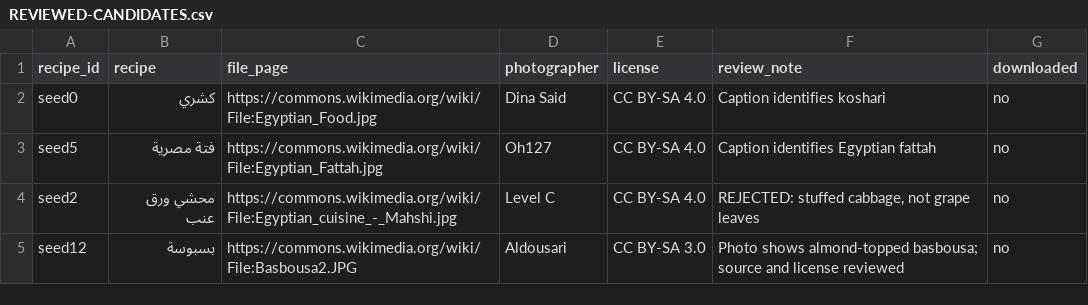
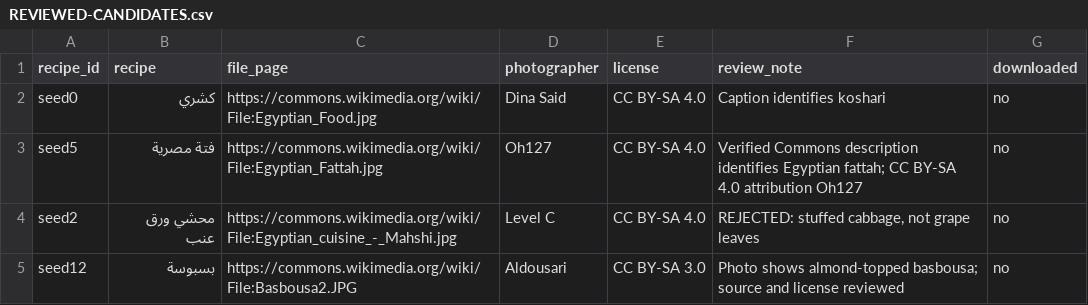
Before and after one commit to 3bHussein/Bil_Hana, a CSV file: REVIEWED-CANDIDATES.csv, drawn as a sheet.

Commit message:
photos: trigger automatic import of verified Egyptian fattah photograph

```diff
--- a/REVIEWED-CANDIDATES.csv
+++ b/REVIEWED-CANDIDATES.csv
@@ -2,3 +2,3 @@ recipe_id,recipe,file_page,photographer,license,review_note,downloaded
 seed0,كشري,https://commons.wikimedia.org/wiki/File:Egyptian_Food.jpg,Dina Said,CC BY-SA 4.0,Caption identifies koshari,no
-seed5,فتة مصرية,https://commons.wikimedia.org/wiki/File:Egyptian_Fattah.jpg,Oh127,CC BY-SA 4.0,Caption identifies Egyptian fattah,no
+seed5,فتة مصرية,https://commons.wikimedia.org/wiki/File:Egyptian_Fattah.jpg,Oh127,CC BY-SA 4.0,Verified Commons description identifies Egyptian fattah; CC BY-SA 4.0 attribution Oh127,no
 seed2,محشي ورق عنب,https://commons.wikimedia.org/wiki/File:Egyptian_cuisine_-_Mahshi.jpg,Level C,CC BY-SA 4.0,"REJECTED: stuffed cabbage, not grape leaves",no
```
